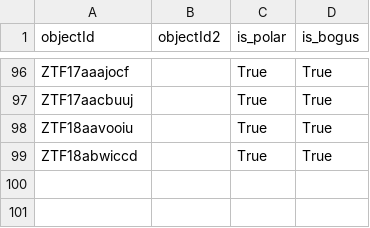
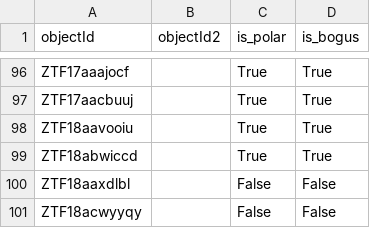
Before and after one commit to emilleishida/magnetic_cvs, a CSV file: mcvs/data/mCVs.csv, drawn as a sheet; only a part is shown, gaps mark what is left out; the diff names each change by its address in the sheet, - before the commit and + after, or states it on an @@ line.

Commit message:
Data update

```diff
--- a/mcvs/data/mCVs.csv
+++ b/mcvs/data/mCVs.csv
+row 100: ZTF18aaxdlbl |  | False | False
+row 101: ZTF18acwyyqy |  | False | False
```
Also changed, not shown: mcvs/data/feature_scores.csv, 1 other file.
